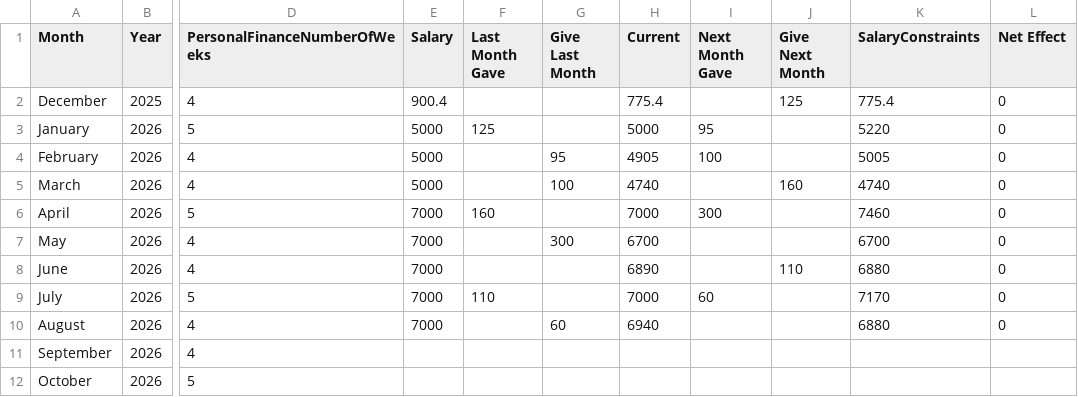
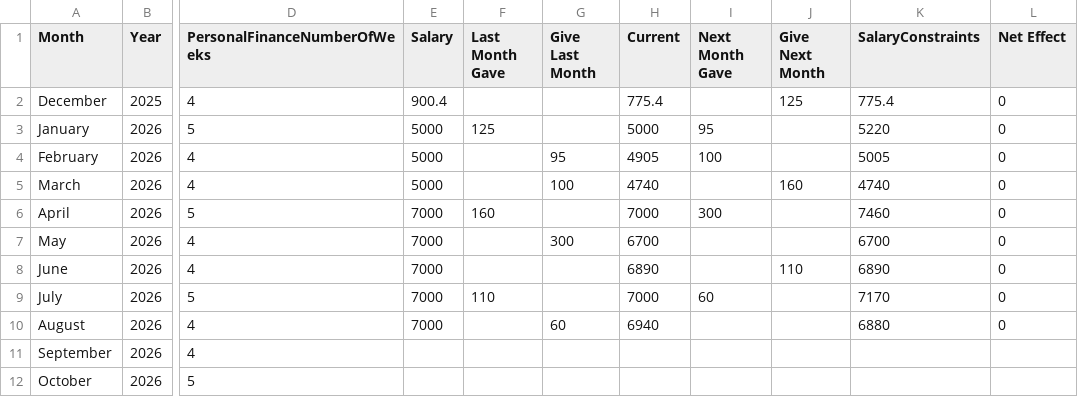
Before and after one commit to lolaaaaa1/lifeOS, a CSV file: data/constraints.csv, drawn as a sheet; only a part is shown, gaps mark what is left out; the diff names each change by its address in the sheet, - before the commit and + after, or states it on an @@ line.

Commit message:
Auto-compute constraints June 2026

```diff
--- a/data/constraints.csv
+++ b/data/constraints.csv
-K8 (SalaryConstraints): 6880
+K8 (SalaryConstraints): 6890
```
